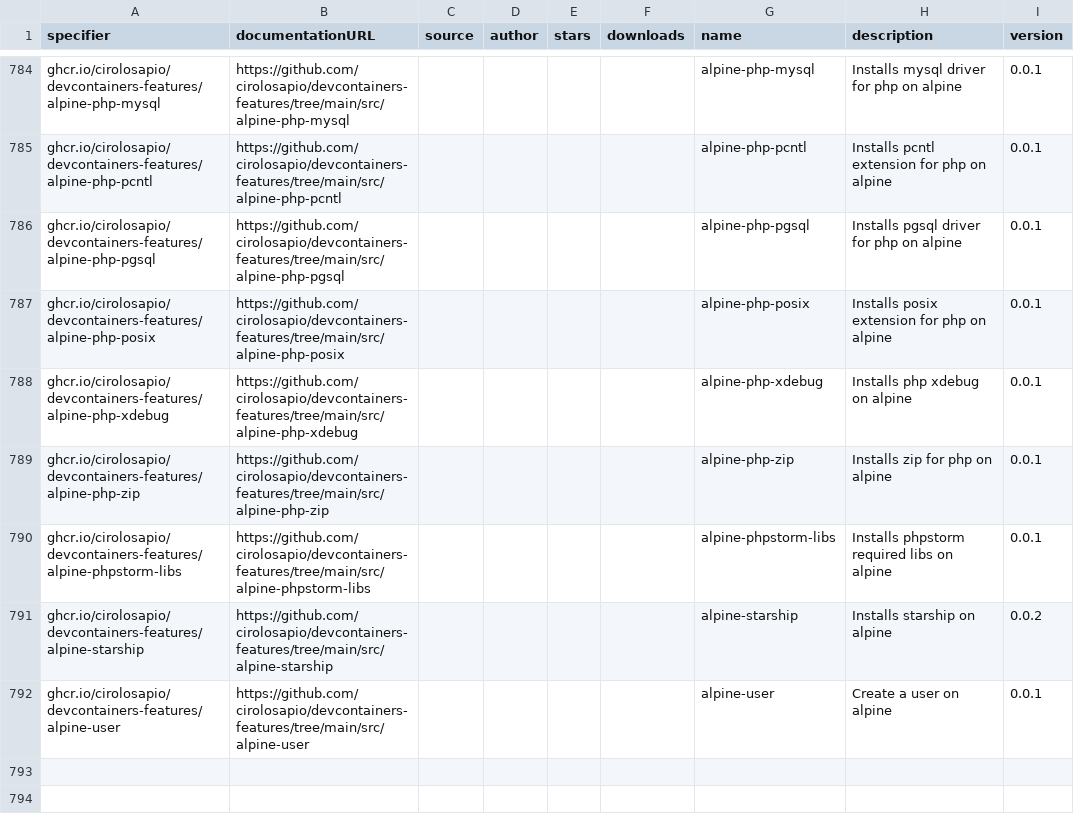
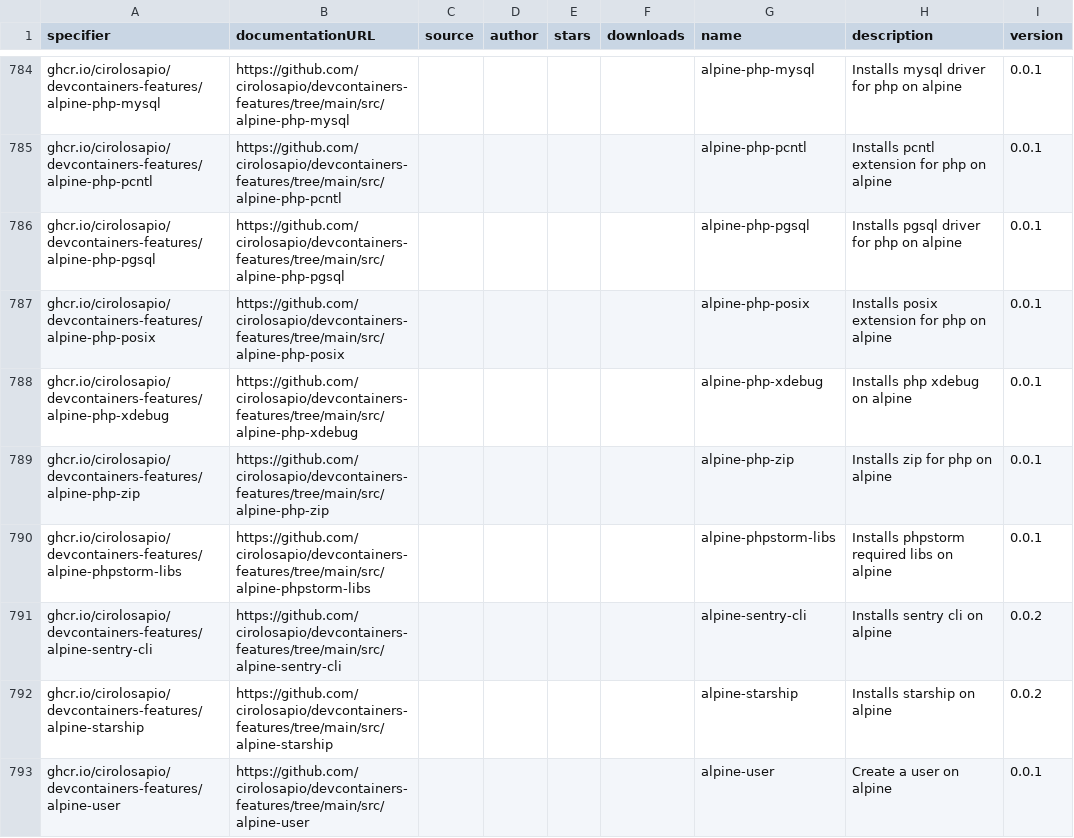
Before and after one commit to devcontainers2/marketplace, a CSV file: _data/features.csv, drawn as a sheet; only a part is shown, gaps mark what is left out; the diff names each change by its address in the sheet, - before the commit and + after, or states it on an @@ line.

```diff
--- a/_data/features.csv
+++ b/_data/features.csv
+row 791: ghcr.io/cirolosapio/devcontainers-features/alpine-sentry-cli | https://github.com/cirolosapio/devcontainers-features/tree/main/src/alpine-sentry-cli |  |  |  |  | alpine-sentry-cli | Installs sentry cli on alpine | 0.0.2
```
